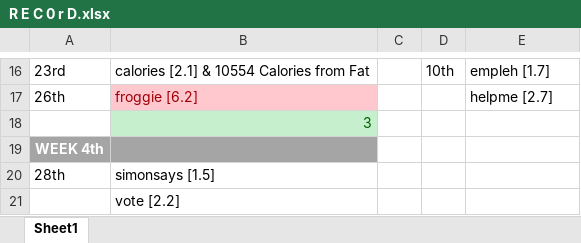
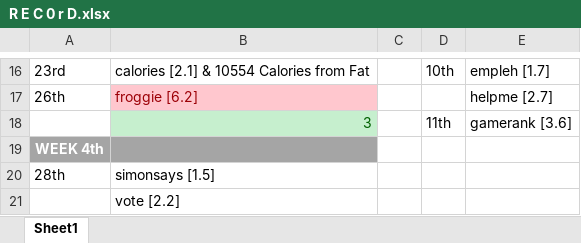
Before and after one commit to rn0z/codecompetitive_history, an Excel workbook: R E C 0 r D.xlsx, sheet Sheet1, drawn as a sheet; only a part is shown, gaps mark what is left out; values as stored, in another font and other column widths than the file's, no borders; removed rows and columns are numbered as before the commit, all else as after; the diff names each change by its address in the sheet, - before the commit and + after, or states it on an @@ line.

```diff
--- a/R E C 0 r D.xlsx (sheet Sheet1)
+++ b/R E C 0 r D.xlsx (sheet Sheet1)
-row 18:  | 3
+row 18:  | 3 |  | 11th | gamerank [3.6]
```
Also changed, not shown: 8 other files.
